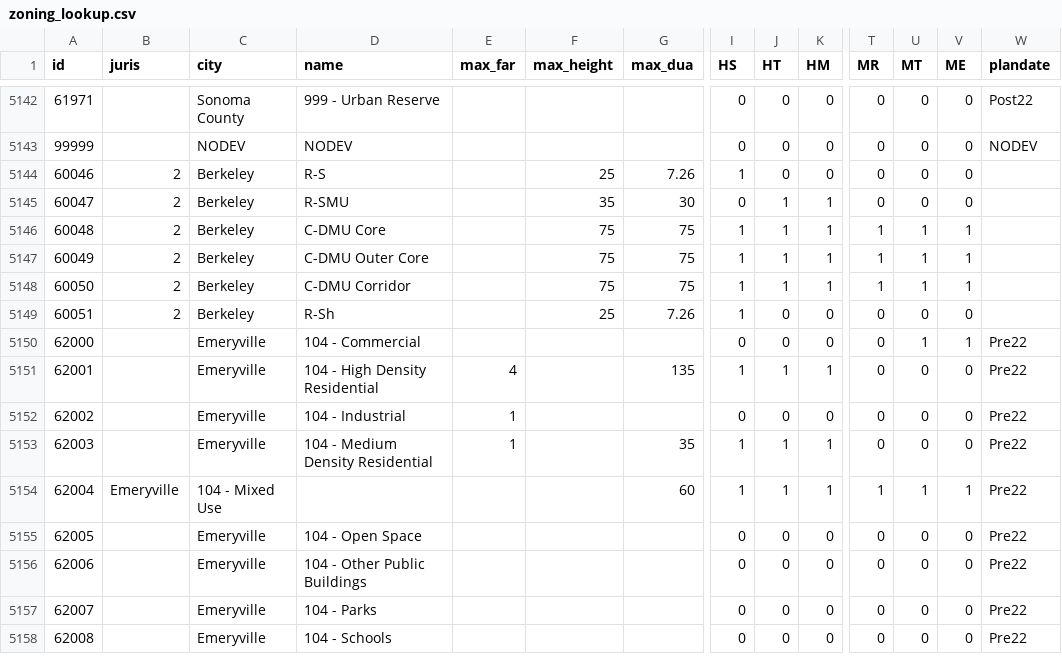
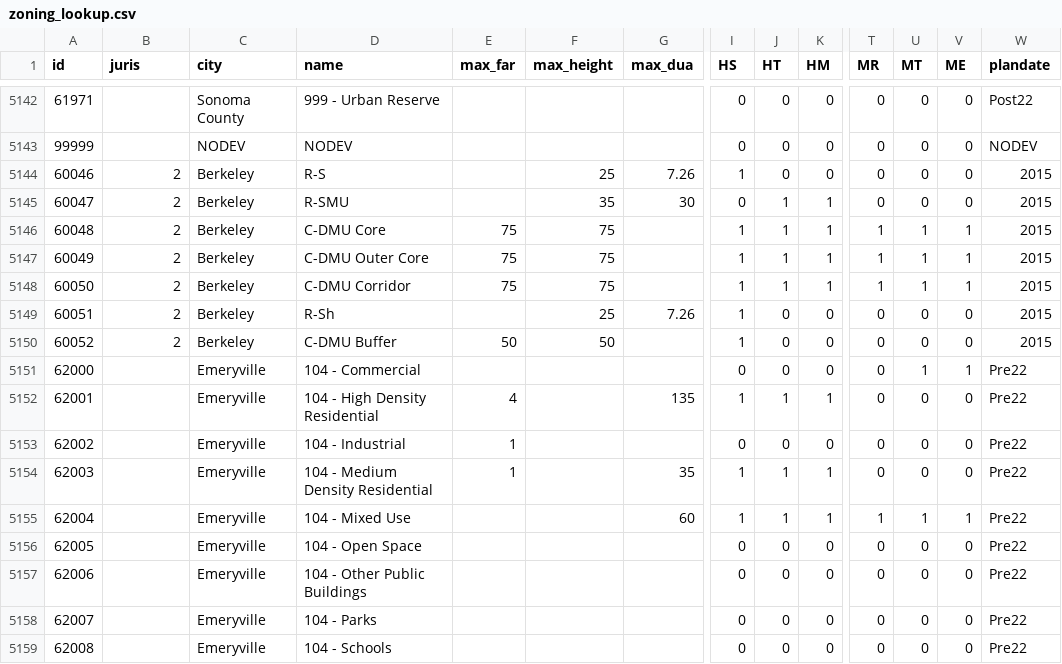
Before and after one commit to mkreilly/mapcraft_eg, a CSV file: zoning_lookup.csv, drawn as a sheet; only a part is shown, gaps mark what is left out; addresses are those after the commit; rows hold the shown columns only; the diff names each change by its address in the sheet, - before the commit and + after, or states it on an @@ line.

Commit message:
update berkeley codes
add cdmu-buffer. fix some errors in columns--heights were in dua column for some codes.

```diff
--- a/zoning_lookup.csv
+++ b/zoning_lookup.csv
-W5144:W5149 (plandate): (empty)
+W5144:W5149 (plandate): 2015
-E5146:E5148 (max_far): (empty)
+E5146:E5148 (max_far): 75
-G5146:G5148 (max_dua): 75
+G5146:G5148 (max_dua): (empty)
+row 5150: 60052 | 2 | Berkeley | C-DMU Buffer | 50 | 50 |  | 1 | 0 | 0 | 0 | 0 | 0 | 2015
-B5155 (juris): Emeryville
+B5155 (juris): (empty)
-C5155 (city): 104 - Mixed Use
+C5155 (city): Emeryville
-D5155 (name): (empty)
+D5155 (name): 104 - Mixed Use
```
